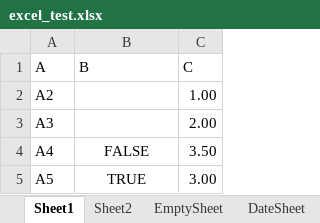
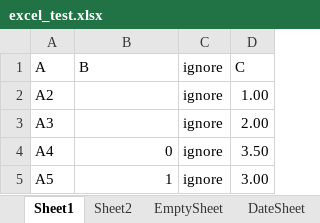
Before and after one commit to metosin/loiste, an Excel workbook: dev-resources/excel_test.xlsx, sheet Sheet1, drawn as a sheet; values as stored, in another font and other column widths than the file's, no borders; the diff names each change by its address in the sheet, - before the commit and + after, or states it on an @@ line.

Commit message:
Fix #5, ignore cells with nil spec

```diff
--- a/dev-resources/excel_test.xlsx (sheet Sheet1)
+++ b/dev-resources/excel_test.xlsx (sheet Sheet1)
+column C (ignore), rows 2-5: all ignore
-B4 (B): FALSE
+B4 (B): 0
-B4:B5 alignment: center
+B4:B5 alignment: right
-B5 (B): TRUE
+B5 (B): 1
```
Also changed, not shown: 2 other files.
